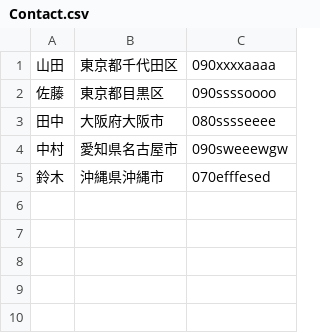
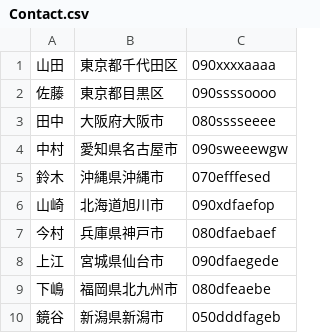
Before and after one commit to Efues/ASPNetWebAPIAtAzureTest, a CSV file: ASPNetWebAPIAtAzureTest/StaticFiles/Contact.csv, drawn as a sheet.

```diff
--- a/ASPNetWebAPIAtAzureTest/StaticFiles/Contact.csv
+++ b/ASPNetWebAPIAtAzureTest/StaticFiles/Contact.csv
@@ -5 +5,6 @@
 鈴木, 沖縄県沖縄市, 070efffesed
+山崎, 北海道旭川市, 090xdfaefop
+今村, 兵庫県神戸市, 080dfaebaef
+上江, 宮城県仙台市, 090dfaegede
+下嶋, 福岡県北九州市, 080dfeaebe
+鏡谷, 新潟県新潟市, 050dddfageb
```
Also changed, not shown: 4 other files.
